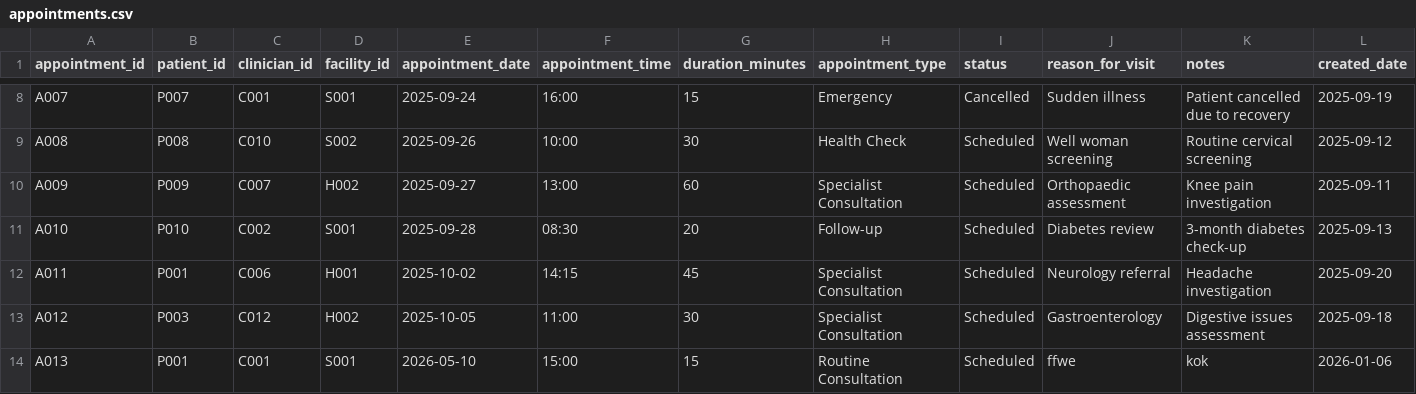
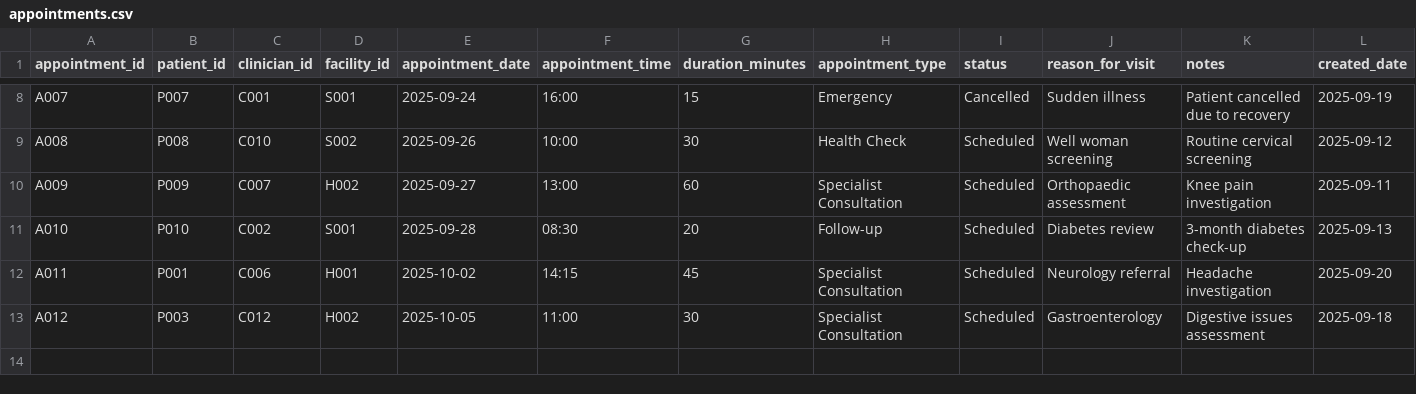
Before and after one commit to ph23aaj/HealthCare_Project, a CSV file: appointments.csv, drawn as a sheet; only a part is shown, gaps mark what is left out; rows hold the shown columns only; the diff names each change by its address in the sheet, - before the commit and + after, or states it on an @@ line.

```diff
--- a/appointments.csv
+++ b/appointments.csv
-row 14: A013 | P001 | C001 | S001 | 2026-05-10 | 15:00 | 15 | Routine Consultation | Scheduled | ffwe | kok | 2026-01-06
```
Also changed, not shown: patients.csv, 5 other files.
